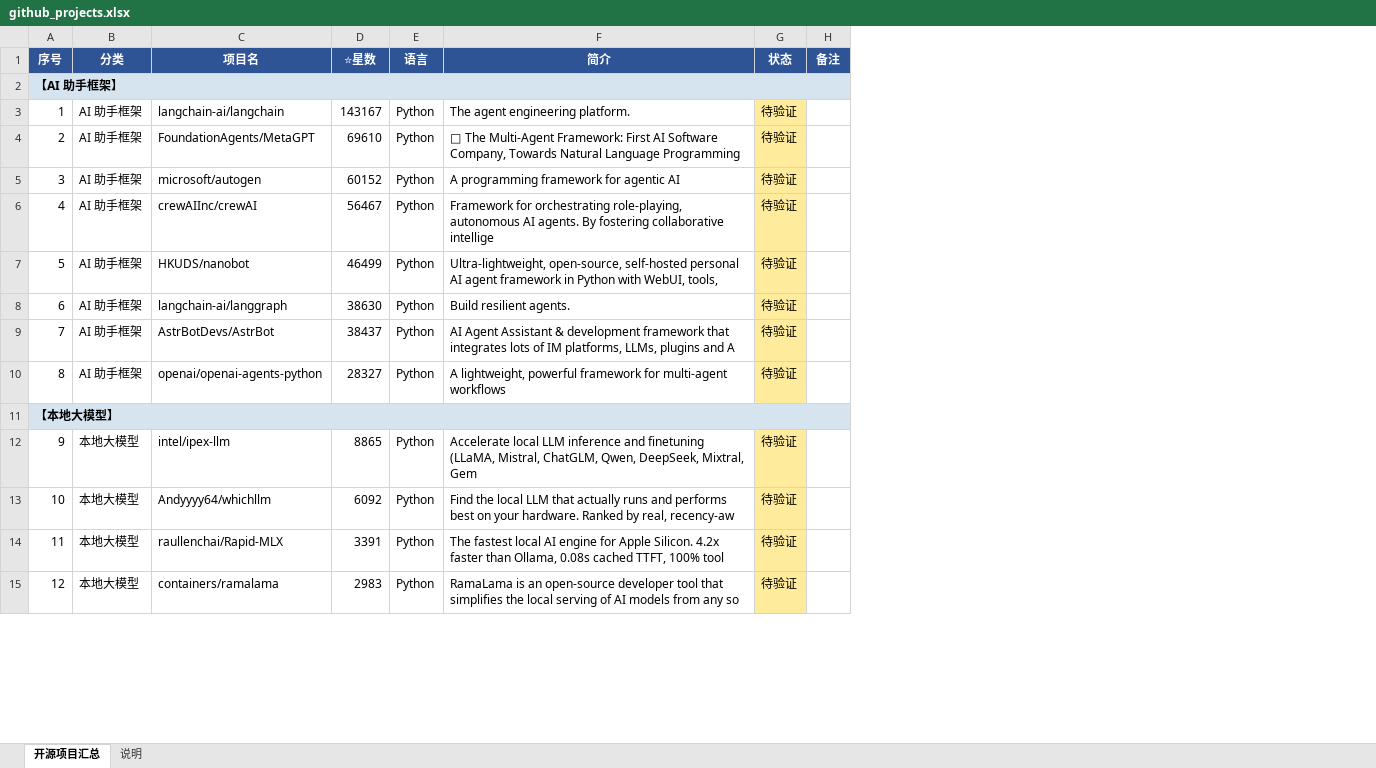
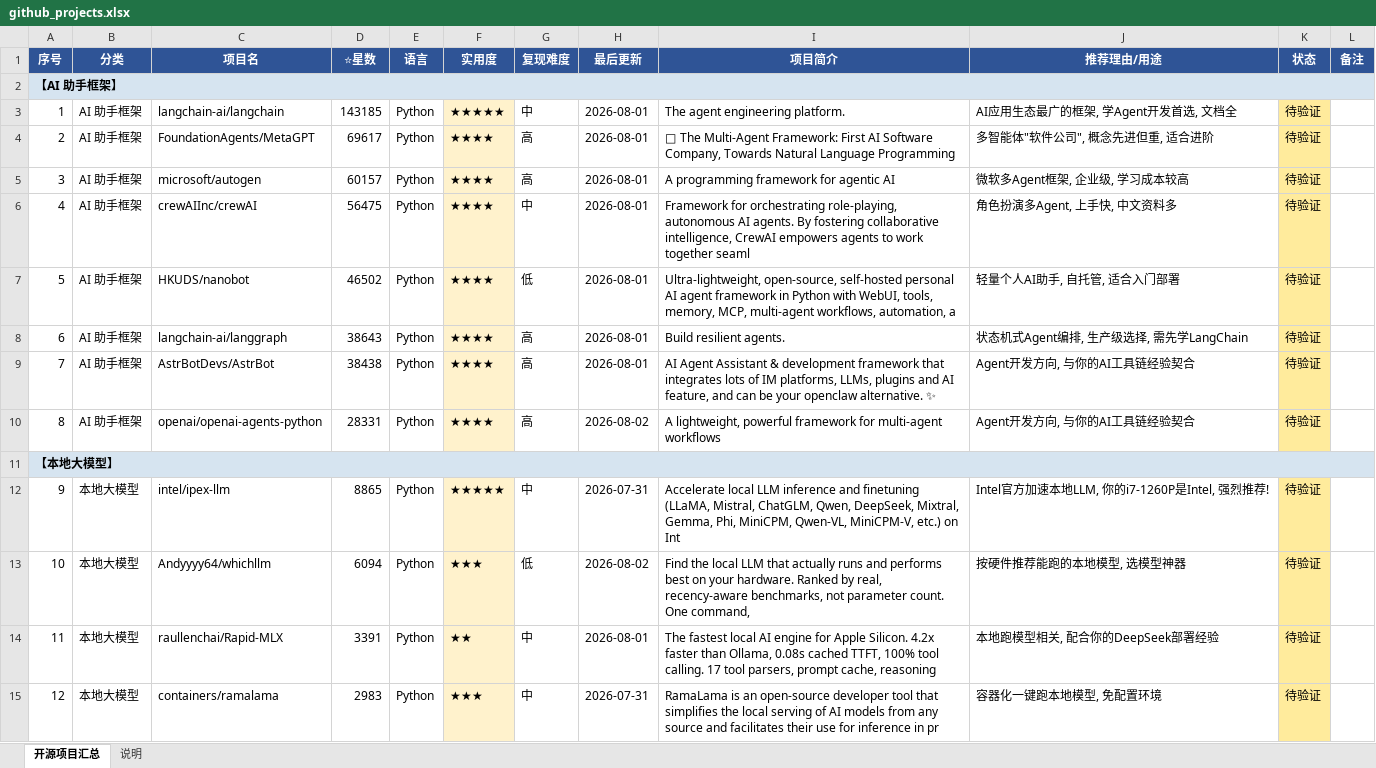
Before and after one commit to Fyx2003-ctrl/hermes-toolbox, an Excel workbook: github_projects.xlsx, sheet 开源项目汇总, drawn as a sheet; only a part is shown; values as stored, in another font and other column widths than the file's, no borders; addresses are those after the commit; the diff covers the shown part only; the diff names each change by its address in the sheet, - before the commit and + after, or states it on an @@ line.

```diff
--- a/github_projects.xlsx (sheet 开源项目汇总)
+++ b/github_projects.xlsx (sheet 开源项目汇总)
+column F (实用度), rows 3-15: ★★★★★ | ★★★★ | ★★★★ | ★★★★ | ★★★★ | ★★★★ | ★★★★ | ★★★★ |  | ★★★★★ | ★★★ | ★★ | ★★★
+column G (复现难度), rows 3-15: 中 | 高 | 高 | 中 | 低 | 高 | 高 | 高 |  | 中 | 低 | 中 | 中
+column H (最后更新), rows 3-15: 2026-08-01 | 2026-08-01 | 2026-08-01 | 2026-08-01 | 2026-08-01 | 2026-08-01 | 2026-08-01 | 2026-08-02 |  | 2026-07-31 | 2026-08-02 | 2026-08-01 | 2026-07-31
+column J (推荐理由/用途), rows 3-15: AI应用生态最广的框架, 学Agent开发首选, 文档全 | 多智能体"软件公司", 概念先进但重, 适合进阶 | 微软多Agent框架, 企业级, 学习成本较高 | 角色扮演多Agent, 上手快, 中文资料多 | 轻量个人AI助手, 自托管, 适合入门部署 | 状态机式Agent编排, 生产级选择, 需先学LangChain | Agent开发方向, 与你的AI工具链经验契合 | Agent开发方向, 与你的AI工具链经验契合 |  | Intel官方加速本地LLM, 你的i7-1260P是Intel, 强烈推荐! | 按硬件推荐能跑的本地模型, 选模型神器 | 本地跑模型相关, 配合你的DeepSeek部署经验 | 容器化一键跑本地模型, 免配置环境
-I1: 简介
+I1: 项目简介
-D3 (⭐星数): 143167
+D3 (⭐星数): 143185
-D4 (⭐星数): 69610
+D4 (⭐星数): 69617
-D5 (⭐星数): 60152
+D5 (⭐星数): 60157
-D6 (⭐星数): 56467
+D6 (⭐星数): 56475
-I6 (项目简介): …fostering collaborative intellige
+I6 (项目简介): …fostering collaborative intelligence, CrewAI empowers agents to work together seaml
-D7 (⭐星数): 46499
+D7 (⭐星数): 46502
-I7 (项目简介): …WebUI, tools,
+I7 (项目简介): …WebUI, tools, memory, MCP, multi-agent workflows, automation, a
-D8 (⭐星数): 38630
+D8 (⭐星数): 38643
-D9 (⭐星数): 38437
+D9 (⭐星数): 38438
-I9 (项目简介): …plugins and A
+I9 (项目简介): …plugins and AI feature, and can be your openclaw alternative. ✨
-D10 (⭐星数): 28327
+D10 (⭐星数): 28331
-I12 (项目简介): …DeepSeek, Mixtral, Gem
+I12 (项目简介): …DeepSeek, Mixtral, Gemma, Phi, MiniCPM, Qwen-VL, MiniCPM-V, etc.) on Int
-D13 (⭐星数): 6092
+D13 (⭐星数): 6094
-I13 (项目简介): …by real, recency-aw
+I13 (项目简介): …by real, recency-aware benchmarks, not parameter count. One command,
-I14 (项目简介): …100% tool
+I14 (项目简介): …100% tool calling. 17 tool parsers, prompt cache, reasoning
-I15 (项目简介): …from any so
+I15 (项目简介): …from any source and facilitates their use for inference in pr
```
Also changed, not shown: 1 removed row, 26 edited cells, cell formats and row numbers in column A elsewhere in this sheet, sheet 说明, 4 other files.
